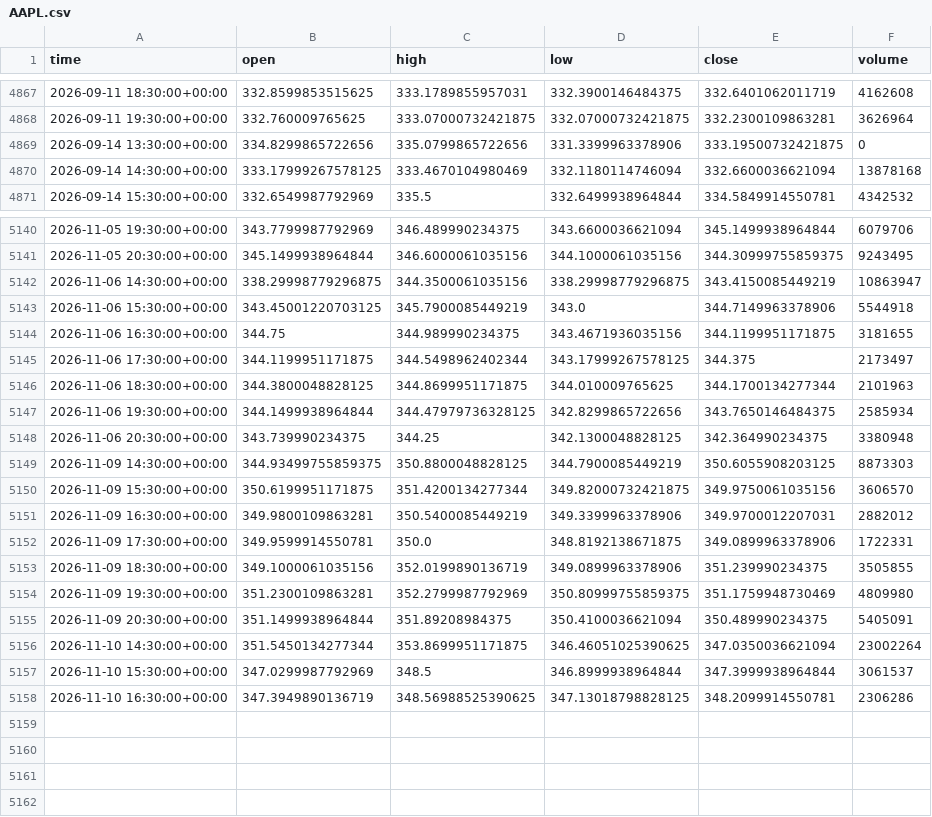
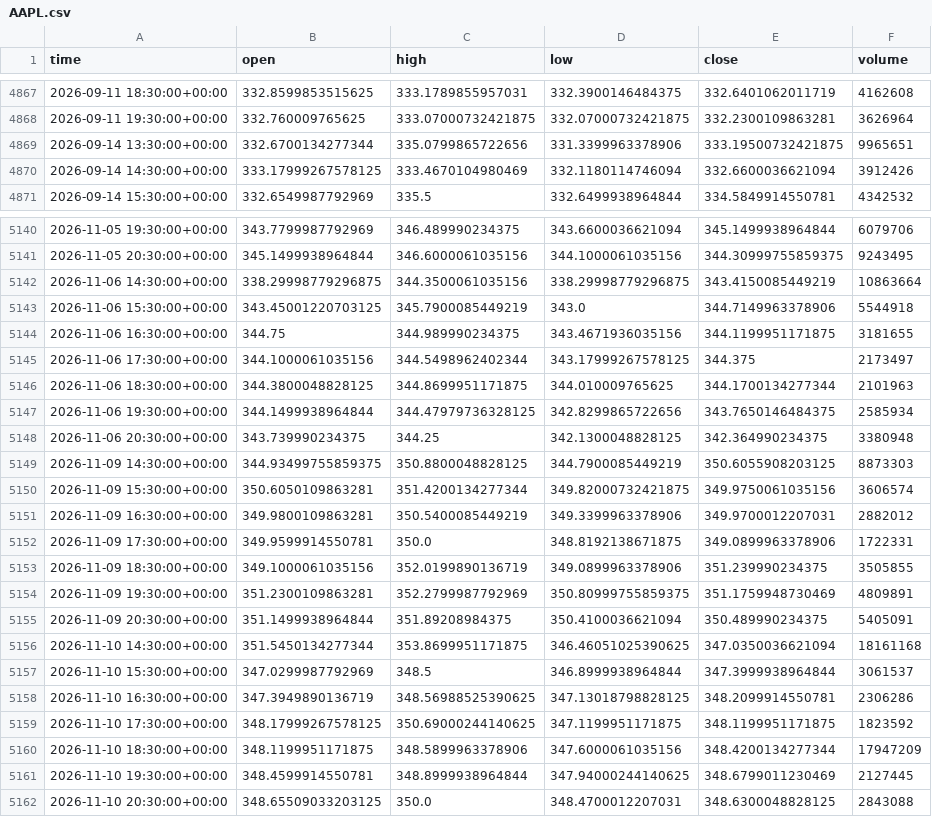
Before and after one commit to jaysantmyer-spec/ai-trader, a CSV file: data/bars/AAPL.csv, drawn as a sheet; only a part is shown, gaps mark what is left out; the diff covers the shown part only.

```diff
--- a/data/bars/AAPL.csv
+++ b/data/bars/AAPL.csv
@@ -4868,4 +4868,4 @@ time,open,high,low,close,volume
 2026-09-11 19:30:00+00:00,332.760009765625,333.07000732421875,332.07000732421875,332.2300109863281,3626964
-2026-09-14 13:30:00+00:00,334.8299865722656,335.0799865722656,331.3399963378906,333.19500732421875,0
-2026-09-14 14:30:00+00:00,333.17999267578125,333.4670104980469,332.1180114746094,332.6600036621094,13878168
+2026-09-14 13:30:00+00:00,332.6700134277344,335.0799865722656,331.3399963378906,333.19500732421875,9965651
+2026-09-14 14:30:00+00:00,333.17999267578125,333.4670104980469,332.1180114746094,332.6600036621094,3912426
 2026-09-14 15:30:00+00:00,332.6549987792969,335.5,332.6499938964844,334.5849914550781,4342532
@@ -5141,6 +5141,6 @@ time,open,high,low,close,volume
 2026-11-05 20:30:00+00:00,345.1499938964844,346.6000061035156,344.1000061035156,344.30999755859375,9243495
-2026-11-06 14:30:00+00:00,338.29998779296875,344.3500061035156,338.29998779296875,343.4150085449219,10863947
+2026-11-06 14:30:00+00:00,338.29998779296875,344.3500061035156,338.29998779296875,343.4150085449219,10863664
 2026-11-06 15:30:00+00:00,343.45001220703125,345.7900085449219,343.0,344.7149963378906,5544918
 2026-11-06 16:30:00+00:00,344.75,344.989990234375,343.4671936035156,344.1199951171875,3181655
-2026-11-06 17:30:00+00:00,344.1199951171875,344.5498962402344,343.17999267578125,344.375,2173497
+2026-11-06 17:30:00+00:00,344.1000061035156,344.5498962402344,343.17999267578125,344.375,2173497
 2026-11-06 18:30:00+00:00,344.3800048828125,344.8699951171875,344.010009765625,344.1700134277344,2101963
@@ -5149,3 +5149,3 @@ time,open,high,low,close,volume
 2026-11-09 14:30:00+00:00,344.93499755859375,350.8800048828125,344.7900085449219,350.6055908203125,8873303
-2026-11-09 15:30:00+00:00,350.6199951171875,351.4200134277344,349.82000732421875,349.9750061035156,3606570
+2026-11-09 15:30:00+00:00,350.6050109863281,351.4200134277344,349.82000732421875,349.9750061035156,3606574
 2026-11-09 16:30:00+00:00,349.9800109863281,350.5400085449219,349.3399963378906,349.9700012207031,2882012
@@ -5153,6 +5153,10 @@ time,open,high,low,close,volume
 2026-11-09 18:30:00+00:00,349.1000061035156,352.0199890136719,349.0899963378906,351.239990234375,3505855
-2026-11-09 19:30:00+00:00,351.2300109863281,352.2799987792969,350.80999755859375,351.1759948730469,4809980
+2026-11-09 19:30:00+00:00,351.2300109863281,352.2799987792969,350.80999755859375,351.1759948730469,4809891
 2026-11-09 20:30:00+00:00,351.1499938964844,351.89208984375,350.4100036621094,350.489990234375,5405091
-2026-11-10 14:30:00+00:00,351.5450134277344,353.8699951171875,346.46051025390625,347.0350036621094,23002264
+2026-11-10 14:30:00+00:00,351.5450134277344,353.8699951171875,346.46051025390625,347.0350036621094,18161168
 2026-11-10 15:30:00+00:00,347.0299987792969,348.5,346.8999938964844,347.3999938964844,3061537
 2026-11-10 16:30:00+00:00,347.3949890136719,348.56988525390625,347.13018798828125,348.2099914550781,2306286
+2026-11-10 17:30:00+00:00,348.17999267578125,350.69000244140625,347.1199951171875,348.1199951171875,1823592
+2026-11-10 18:30:00+00:00,348.1199951171875,348.5899963378906,347.6000061035156,348.4200134277344,17947209
+2026-11-10 19:30:00+00:00,348.4599914550781,348.8999938964844,347.94000244140625,348.6799011230469,2127445
+2026-11-10 20:30:00+00:00,348.65509033203125,350.0,348.4700012207031,348.6300048828125,2843088
```
Also changed, not shown: 32 edited cells elsewhere in this file, data/bars/IWM.csv, data/bars/META.csv, 15 other files.
